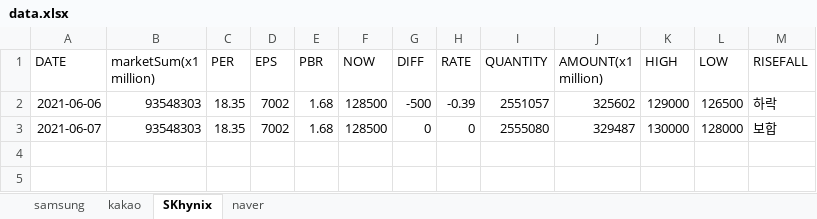
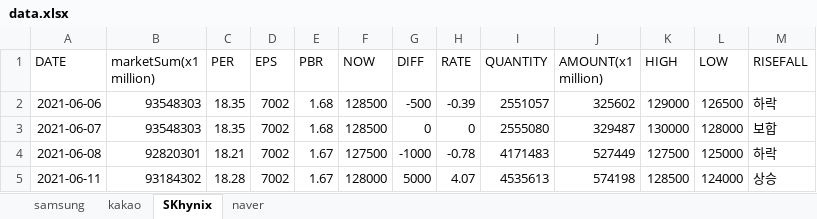
Before and after one commit to kmkim036/Stock-Alarm, an Excel workbook: data.xlsx, sheet SKhynix, drawn as a sheet; values as stored, in another font and other column widths than the file's, no borders; the diff names each change by its address in the sheet, - before the commit and + after, or states it on an @@ line.

```diff
--- a/data.xlsx (sheet SKhynix)
+++ b/data.xlsx (sheet SKhynix)
+row 4: 2021-06-08 | 92820301 | 18.21 | 7002 | 1.67 | 127500 | -1000 | -0.78 | 4171483 | 527449 | 127500 | 125000 | 하락
+row 5: 2021-06-11 | 93184302 | 18.28 | 7002 | 1.67 | 128000 | 5000 | 4.07 | 4535613 | 574198 | 128500 | 124000 | 상승
```
Also changed, not shown: sheet naver, sheet kakao, sheet samsung.
